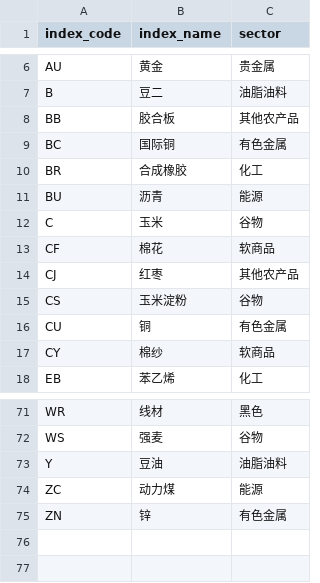
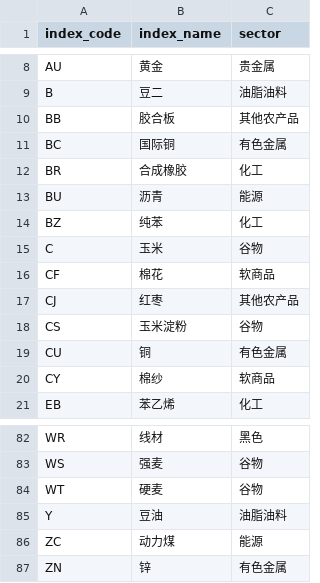
Before and after one commit to zyye00/cta, a CSV file: config/commodity_sectors.csv, drawn as a sheet; only a part is shown, gaps mark what is left out; the diff covers the shown part only; the diff names each change by its address in the sheet, - before the commit and + after, or states it on an @@ line.

```diff
--- a/config/commodity_sectors.csv
+++ b/config/commodity_sectors.csv
+row 14: BZ | 纯苯 | 化工
+row 84: WT | 硬麦 | 谷物
```
Also changed, not shown: 10 added rows elsewhere in this file, 22 other files.
